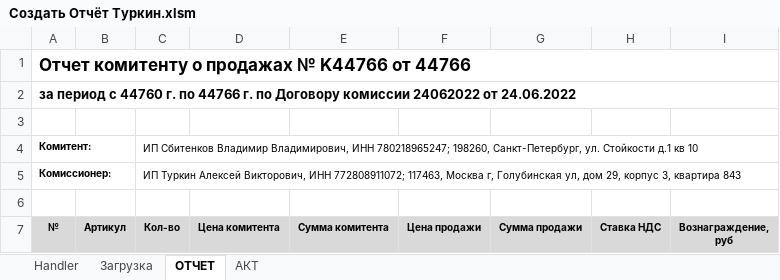
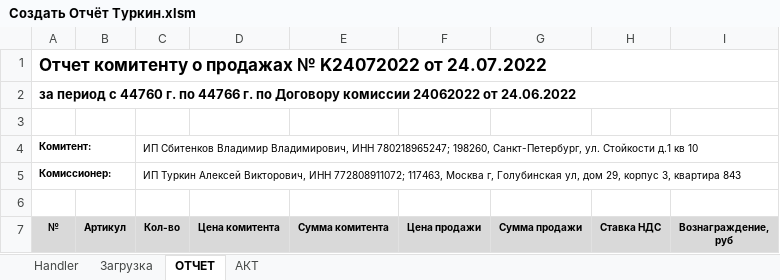
Before and after one commit to seyanaracore/HatsAndCaps, an Excel workbook: Excel/Создать Отчёт Туркин.xlsm, sheet ОТЧЕТ, drawn as a sheet; only a part is shown; values as stored, in another font and other column widths than the file's, no borders; the diff names each change by its address in the sheet, - before the commit and + after, or states it on an @@ line.

```diff
--- a/Excel/Создать Отчёт Туркин.xlsm (sheet ОТЧЕТ)
+++ b/Excel/Создать Отчёт Туркин.xlsm (sheet ОТЧЕТ)
-A1 (№): …продажах № K44766 от 44766
+A1 (№): …продажах № K24072022 от 24.07.2022
```
Also changed, not shown: sheet Handler, sheet АКТ, charts or pictures.
